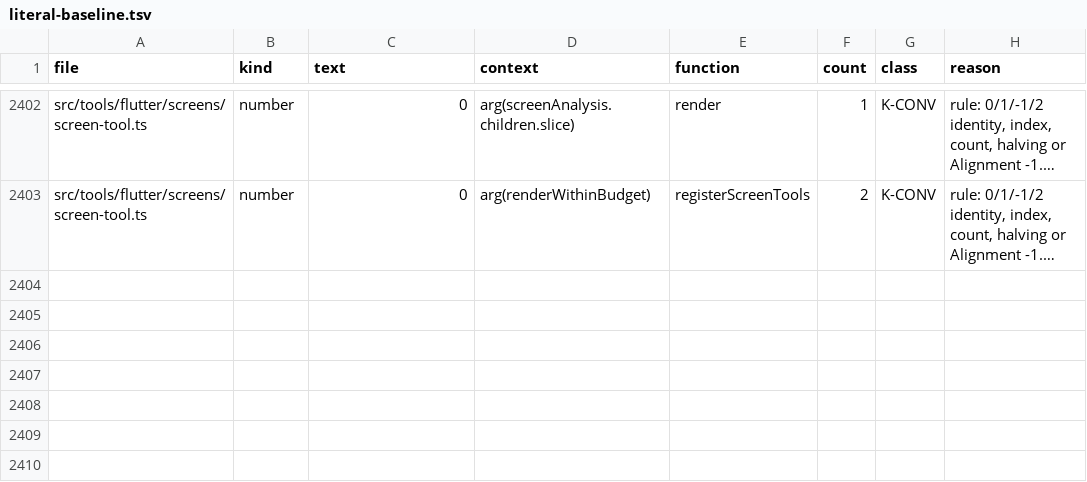
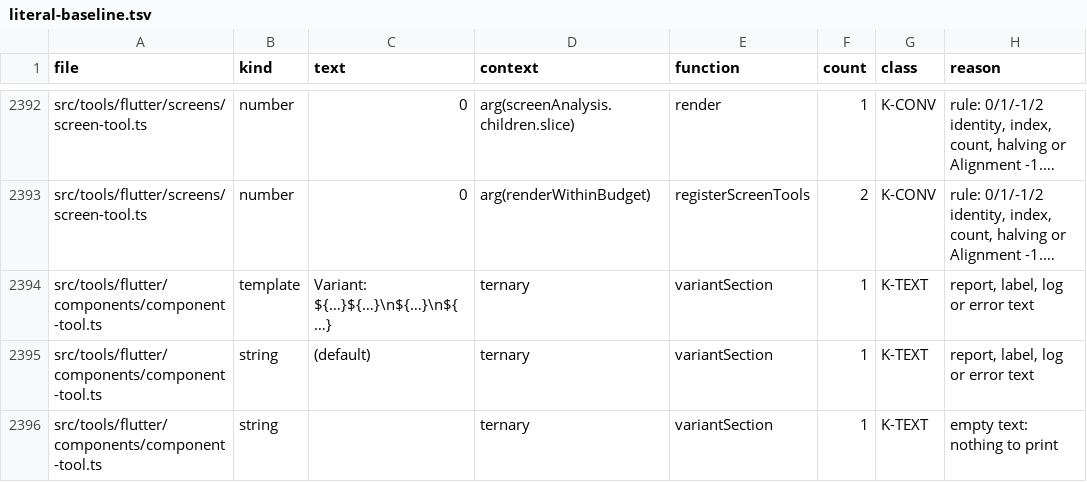
Before and after one commit to ahmedibrahim085/figma-flutter-mcp-extended, a TSV file: tools/literal-baseline.tsv, drawn as a sheet; only a part is shown, gaps mark what is left out; long unchanged cells end in …; the diff covers the shown part only; the diff names each change by its address in the sheet, - before the commit and + after, or states it on an @@ line.

```diff
--- a/tools/literal-baseline.tsv
+++ b/tools/literal-baseline.tsv
+row 2394: src/tools/flutter/components/component-tool.ts | template | Variant: ${…}${…}\n${…}\n${…} | ternary | variantSection | 1 | K-TEXT | report, label, log or error text
+row 2395: src/tools/flutter/components/component-tool.ts | string | (default) | ternary | variantSection | 1 | K-TEXT | report, label, log or error text
+row 2396: src/tools/flutter/components/component-tool.ts | string |  | ternary | variantSection | 1 | K-TEXT | empty text: nothing to print
```
Also changed, not shown: 3 added rows, 10 removed rows and 2 edited cells elsewhere in this file, 5 other files.
